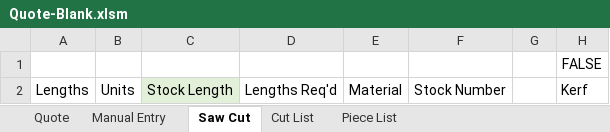
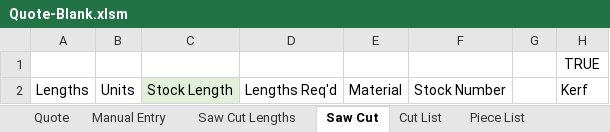
Before and after one commit to FlyingGardenGnomeStudios/Inventor-Batch-Program, an Excel workbook: Batch_Program/Resources/Quote-Blank.xlsm, sheet Saw Cut, drawn as a sheet; values as stored, in another font and other column widths than the file's, no borders; charts and pictures not drawn; the diff names each change by its address in the sheet, - before the commit and + after, or states it on an @@ line.

```diff
--- a/Batch_Program/Resources/Quote-Blank.xlsm (sheet Saw Cut)
+++ b/Batch_Program/Resources/Quote-Blank.xlsm (sheet Saw Cut)
@@ sheet tab unhidden: Saw Cut Lengths @@
-H1: FALSE
+H1: TRUE
```
Also changed, not shown: sheet Cut List, sheet Quote, charts or pictures, 39 other files.
